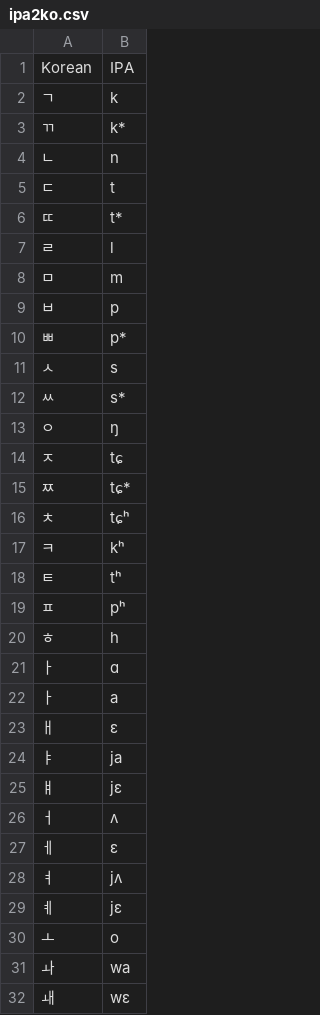
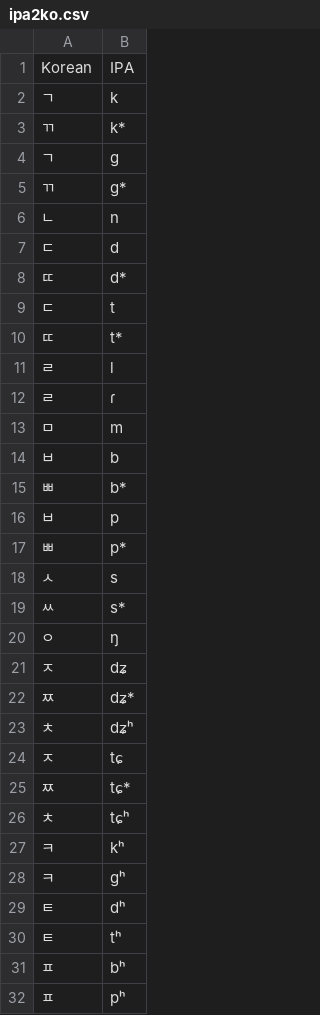
Before and after one commit to DevTae/SpeechFeedback, a CSV file: kospeech/bin/csv/ipa2ko.csv, drawn as a sheet; only a part is shown; the shorter side is filled out with more unchanged rows; the diff names each change by its address in the sheet, - before the commit and + after, or states it on an @@ line.

Commit message:
Update ipa2ko.csv to process all ipa character

```diff
--- a/kospeech/bin/csv/ipa2ko.csv
+++ b/kospeech/bin/csv/ipa2ko.csv
+row 4: ㄱ | g
+row 5: ㄲ | g*
+row 7: ㄷ | d
+row 8: ㄸ | d*
+row 12: ㄹ | ɾ
+row 14: ㅂ | b
+row 15: ㅃ | b*
+row 21: ㅈ | dʑ
+row 22: ㅉ | dʑ*
+row 23: ㅊ | dʑʰ
+row 28: ㅋ | gʰ
+row 29: ㅌ | dʰ
+row 31: ㅍ | bʰ
```
